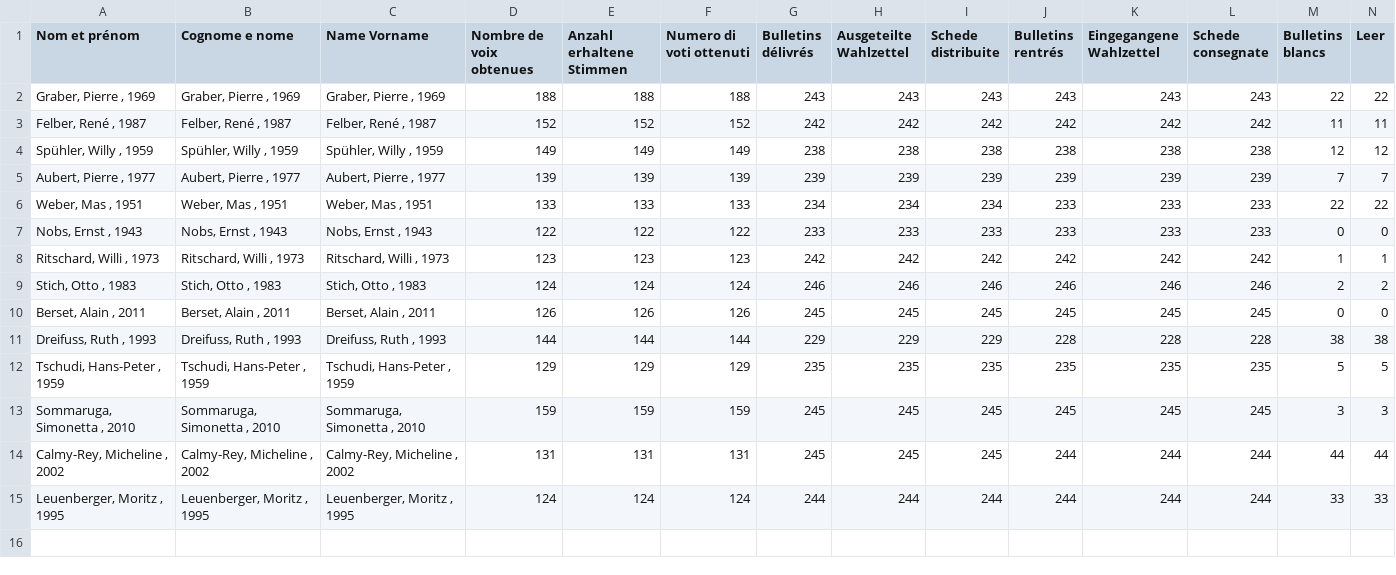
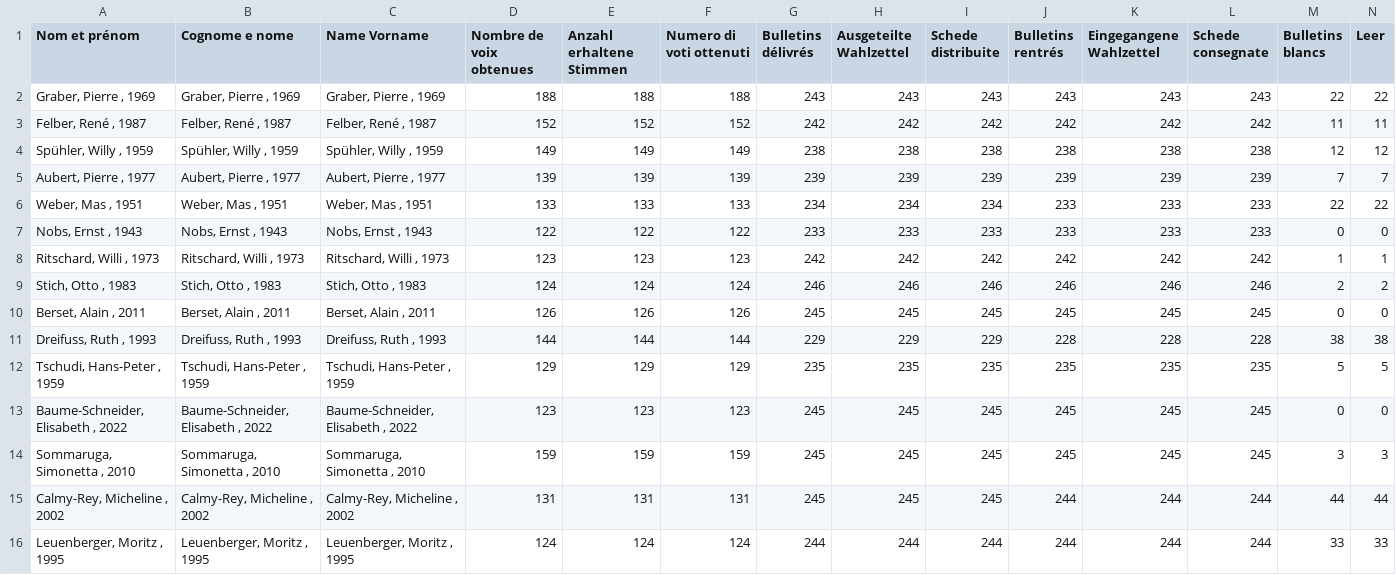
Before and after one commit to vey83/conseil_federal, a CSV file: elu_top_sp.csv, drawn as a sheet; only a part is shown; rows hold the shown columns only; the diff names each change by its address in the sheet, - before the commit and + after, or states it on an @@ line.

```diff
--- a/elu_top_sp.csv
+++ b/elu_top_sp.csv
+row 13: Baume-Schneider, Elisabeth , 2022 | Baume-Schneider, Elisabeth , 2022 | Baume-Schneider, Elisabeth , 2022 | 123 | 123 | 123 | 245 | 245 | 245 | 245 | 245 | 245 | 0 | 0
```
Also changed, not shown: MARS_elu_flop_fm.csv, MARS_top_sp.csv, 6 other files.
